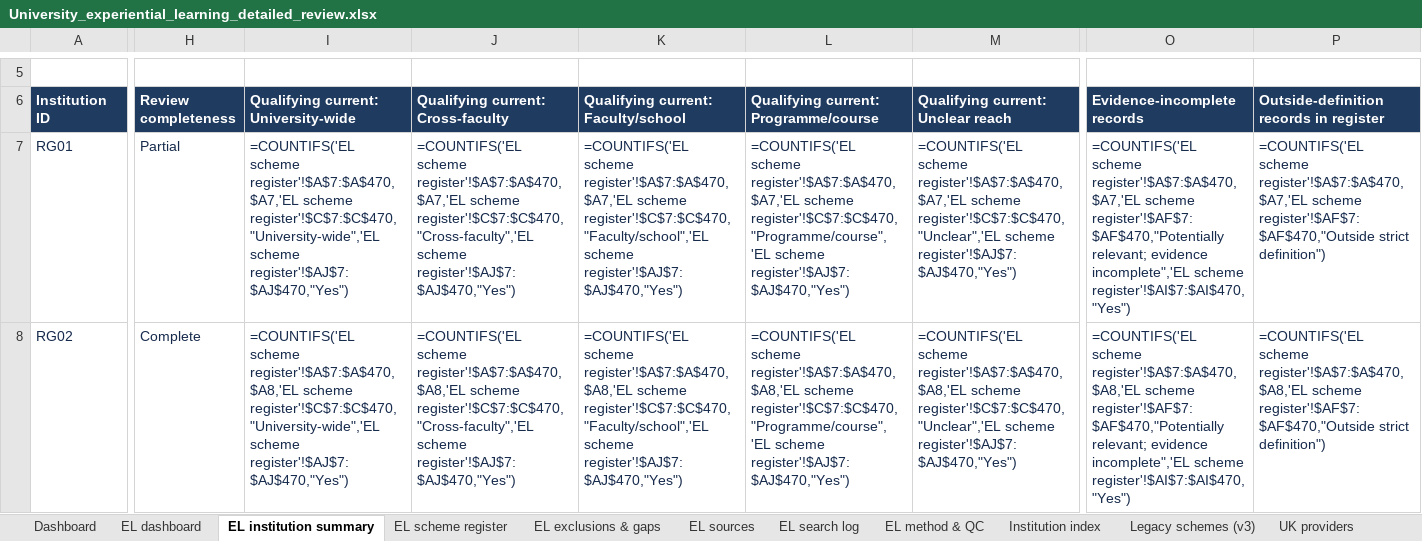
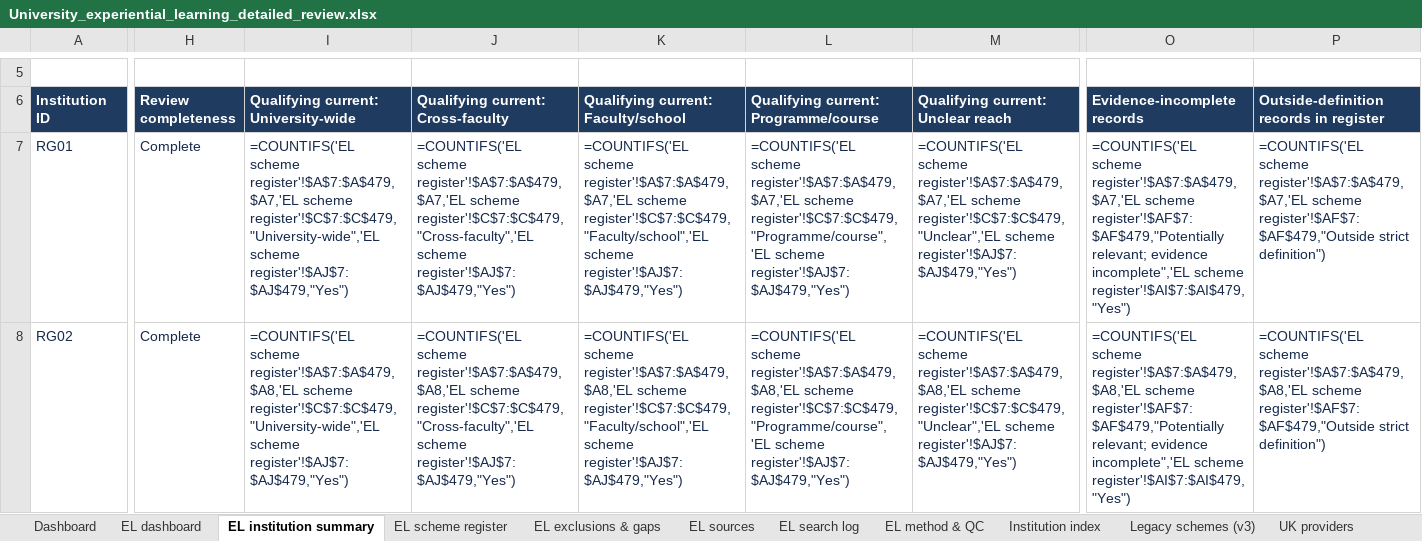
Before and after one commit to jhealy181-max/James-testing, an Excel workbook: University_experiential_learning_detailed_review.xlsx, sheet EL institution summary, drawn as a sheet; only a part is shown, gaps mark what is left out; values as stored, in another font and other column widths than the file's, no borders; formulas without a stored value are shown as written; conditional formats and table styles not drawn; the diff covers the shown part only; the diff names each change by its address in the sheet, - before the commit and + after, or states it on an @@ line.

```diff
--- a/University_experiential_learning_detailed_review.xlsx (sheet EL institution summary)
+++ b/University_experiential_learning_detailed_review.xlsx (sheet EL institution summary)
-H7 (Review completeness): Partial
+H7 (Review completeness): Complete
-I7: =COUNTIFS('EL scheme register'!$A$7:$A$470,$A7,'EL scheme register'!$C$7:$C$470,"University-wide",'EL scheme register'!$AJ$7:$AJ$470,"Yes")
+I7: =COUNTIFS('EL scheme register'!$A$7:$A$479,$A7,'EL scheme register'!$C$7:$C$479,"University-wide",'EL scheme register'!$AJ$7:$AJ$479,"Yes")
-J7: =COUNTIFS('EL scheme register'!$A$7:$A$470,$A7,'EL scheme register'!$C$7:$C$470,"Cross-faculty",'EL scheme register'!$AJ$7:$AJ$470,"Yes")
+J7: =COUNTIFS('EL scheme register'!$A$7:$A$479,$A7,'EL scheme register'!$C$7:$C$479,"Cross-faculty",'EL scheme register'!$AJ$7:$AJ$479,"Yes")
-K7: =COUNTIFS('EL scheme register'!$A$7:$A$470,$A7,'EL scheme register'!$C$7:$C$470,"Faculty/school",'EL scheme register'!$AJ$7:$AJ$470,"Yes")
+K7: =COUNTIFS('EL scheme register'!$A$7:$A$479,$A7,'EL scheme register'!$C$7:$C$479,"Faculty/school",'EL scheme register'!$AJ$7:$AJ$479,"Yes")
-L7: =COUNTIFS('EL scheme register'!$A$7:$A$470,$A7,'EL scheme register'!$C$7:$C$470,"Programme/course",'EL scheme register'!$AJ$7:$AJ$470,"Yes")
+L7: =COUNTIFS('EL scheme register'!$A$7:$A$479,$A7,'EL scheme register'!$C$7:$C$479,"Programme/course",'EL scheme register'!$AJ$7:$AJ$479,"Yes")
-M7: =COUNTIFS('EL scheme register'!$A$7:$A$470,$A7,'EL scheme register'!$C$7:$C$470,"Unclear",'EL scheme register'!$AJ$7:$AJ$470,"Yes")
+M7: =COUNTIFS('EL scheme register'!$A$7:$A$479,$A7,'EL scheme register'!$C$7:$C$479,"Unclear",'EL scheme register'!$AJ$7:$AJ$479,"Yes")
-O7 (Evidence-incomplete records): =COUNTIFS('EL scheme register'!$A$7:$A$470,$A7,'EL scheme register'!$AF$7:$AF$470,"Potentially relevant; evidence incomplete",'EL scheme register'!$AI$7:$AI$470,"Yes")
+O7 (Evidence-incomplete records): =COUNTIFS('EL scheme register'!$A$7:$A$479,$A7,'EL scheme register'!$AF$7:$AF$479,"Potentially relevant; evidence incomplete",'EL scheme register'!$AI$7:$AI$479,"Yes")
-P7: =COUNTIFS('EL scheme register'!$A$7:$A$470,$A7,'EL scheme register'!$AF$7:$AF$470,"Outside strict definition")
+P7: =COUNTIFS('EL scheme register'!$A$7:$A$479,$A7,'EL scheme register'!$AF$7:$AF$479,"Outside strict definition")
-I8: =COUNTIFS('EL scheme register'!$A$7:$A$470,$A8,'EL scheme register'!$C$7:$C$470,"University-wide",'EL scheme register'!$AJ$7:$AJ$470,"Yes")
+I8: =COUNTIFS('EL scheme register'!$A$7:$A$479,$A8,'EL scheme register'!$C$7:$C$479,"University-wide",'EL scheme register'!$AJ$7:$AJ$479,"Yes")
-J8: =COUNTIFS('EL scheme register'!$A$7:$A$470,$A8,'EL scheme register'!$C$7:$C$470,"Cross-faculty",'EL scheme register'!$AJ$7:$AJ$470,"Yes")
+J8: =COUNTIFS('EL scheme register'!$A$7:$A$479,$A8,'EL scheme register'!$C$7:$C$479,"Cross-faculty",'EL scheme register'!$AJ$7:$AJ$479,"Yes")
-K8: =COUNTIFS('EL scheme register'!$A$7:$A$470,$A8,'EL scheme register'!$C$7:$C$470,"Faculty/school",'EL scheme register'!$AJ$7:$AJ$470,"Yes")
+K8: =COUNTIFS('EL scheme register'!$A$7:$A$479,$A8,'EL scheme register'!$C$7:$C$479,"Faculty/school",'EL scheme register'!$AJ$7:$AJ$479,"Yes")
-L8: =COUNTIFS('EL scheme register'!$A$7:$A$470,$A8,'EL scheme register'!$C$7:$C$470,"Programme/course",'EL scheme register'!$AJ$7:$AJ$470,"Yes")
+L8: =COUNTIFS('EL scheme register'!$A$7:$A$479,$A8,'EL scheme register'!$C$7:$C$479,"Programme/course",'EL scheme register'!$AJ$7:$AJ$479,"Yes")
-M8: =COUNTIFS('EL scheme register'!$A$7:$A$470,$A8,'EL scheme register'!$C$7:$C$470,"Unclear",'EL scheme register'!$AJ$7:$AJ$470,"Yes")
+M8: =COUNTIFS('EL scheme register'!$A$7:$A$479,$A8,'EL scheme register'!$C$7:$C$479,"Unclear",'EL scheme register'!$AJ$7:$AJ$479,"Yes")
-O8 (Evidence-incomplete records): =COUNTIFS('EL scheme register'!$A$7:$A$470,$A8,'EL scheme register'!$AF$7:$AF$470,"Potentially relevant; evidence incomplete",'EL scheme register'!$AI$7:$AI$470,"Yes")
+O8 (Evidence-incomplete records): =COUNTIFS('EL scheme register'!$A$7:$A$479,$A8,'EL scheme register'!$AF$7:$AF$479,"Potentially relevant; evidence incomplete",'EL scheme register'!$AI$7:$AI$479,"Yes")
-P8: =COUNTIFS('EL scheme register'!$A$7:$A$470,$A8,'EL scheme register'!$AF$7:$AF$470,"Outside strict definition")
+P8: =COUNTIFS('EL scheme register'!$A$7:$A$479,$A8,'EL scheme register'!$AF$7:$AF$479,"Outside strict definition")
```
Also changed, not shown: 877 edited cells elsewhere in this sheet, sheet EL scheme register, sheet EL sources, sheet EL exclusions & gaps, sheet EL search log, sheet EL dashboard, sheet EL method & QC, 2 more sheets, 4 other files.
